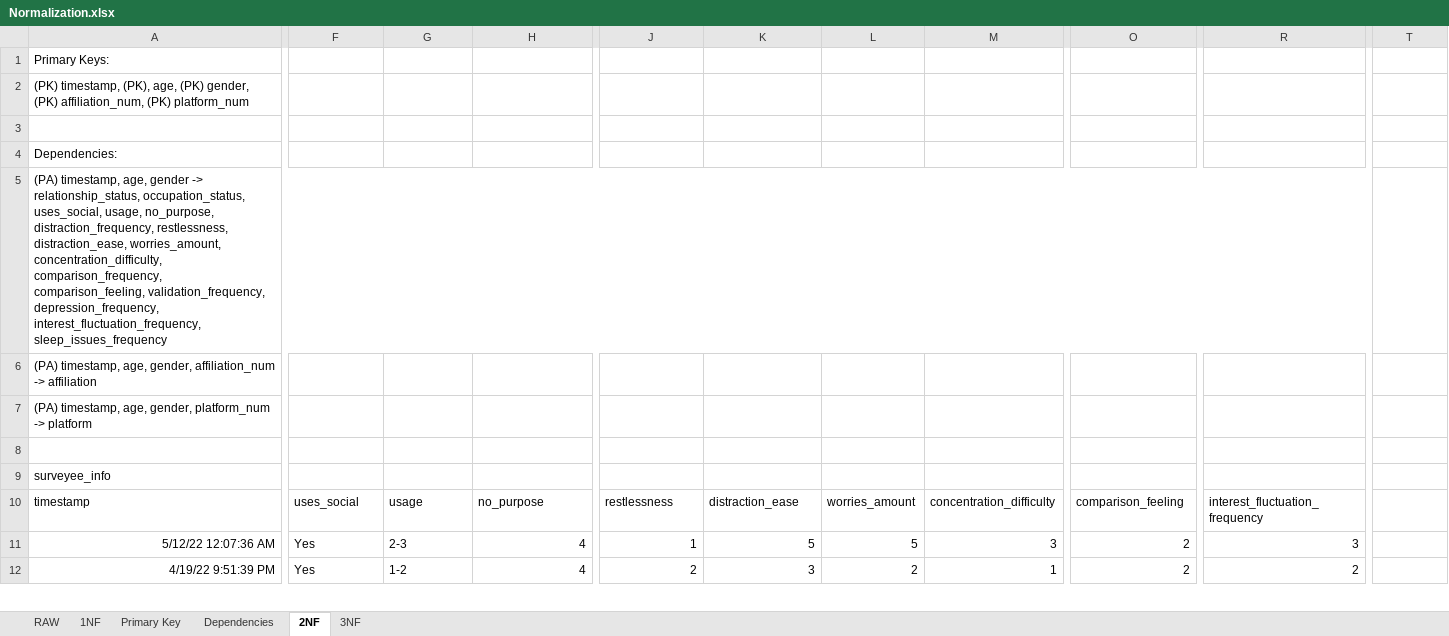
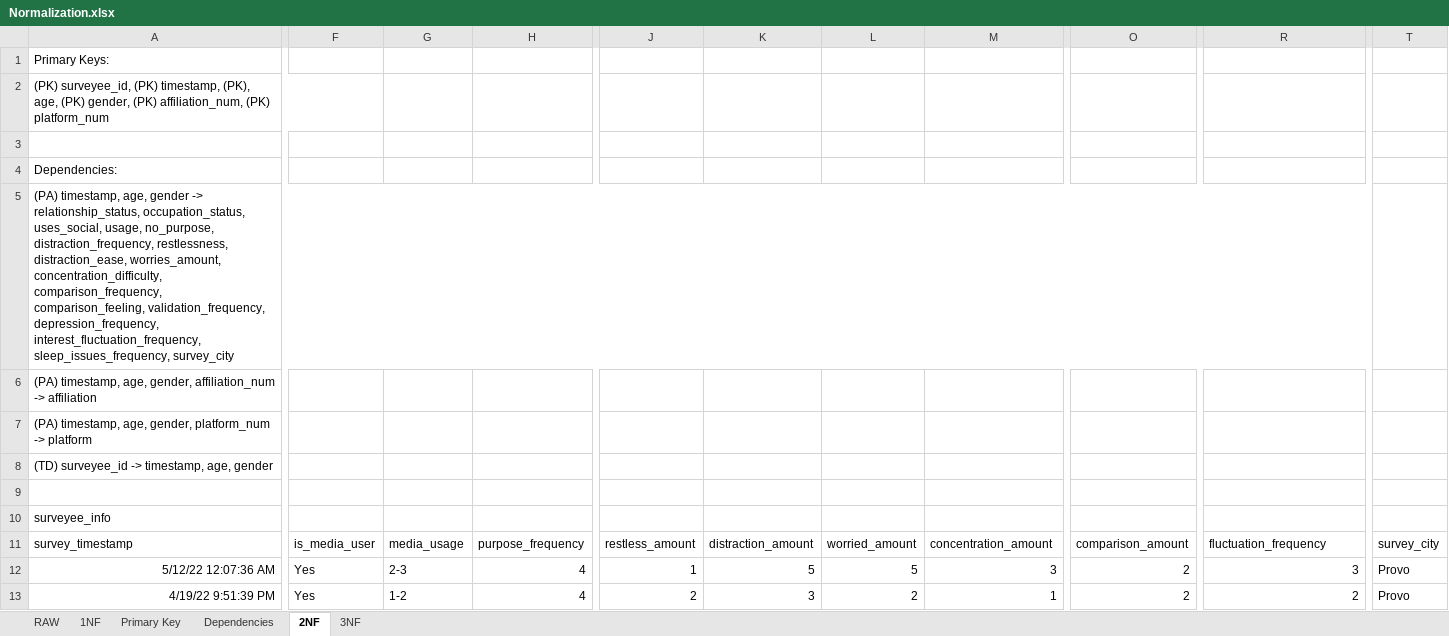
Before and after one commit to ISINTEX42/INTEX, an Excel workbook: Deliverables/Normalization.xlsx, sheet 2NF, drawn as a sheet; only a part is shown, gaps mark what is left out; values as stored, in another font and other column widths than the file's, no borders; removed rows and columns are numbered as before the commit, all else as after; rows hold the shown columns only; the diff covers the shown part only; the diff names each change by its address in the sheet, - before the commit and + after, or states it on an @@ line.

```diff
--- a/Deliverables/Normalization.xlsx (sheet 2NF)
+++ b/Deliverables/Normalization.xlsx (sheet 2NF)
-A2: (PK) timestamp, (PK),…
+A2: (PK) surveyee_id, (PK) timestamp, (PK),…
-A2:E2 merged
+A2:F2 merged
-A5: …depression_frequency, interest_fluctuation_frequency, sleep_issues_frequency
+A5: …depression_frequency, interest_fluctuation_frequency, sleep_issues_frequency, survey_city
+row 8: (TD) surveyee_id -> timestamp, age, gender
-A11: timestamp
+A11: survey_timestamp
-F11: uses_social
+F11: is_media_user
-G11: usage
+G11: media_usage
-H11: no_purpose
+H11: purpose_frequency
-J11: restlessness
+J11: restless_amount
-K11: distraction_ease
+K11: distraction_amount
-L11: worries_amount
+L11: worried_amount
-M11: concentration_difficulty
+M11: concentration_amount
-O11: comparison_feeling
+O11: comparison_amount
-R11: interest_fluctuation_frequency
+R11: fluctuation_frequency
-T11: (empty)
+T11: survey_city
-T12:T13: (empty)
+T12:T13: Provo
```
Also changed, not shown: 12 edited cells elsewhere in this sheet, sheet 3NF, sheet Dependencies, sheet Primary Key, sheet 1NF, 8 other files.
